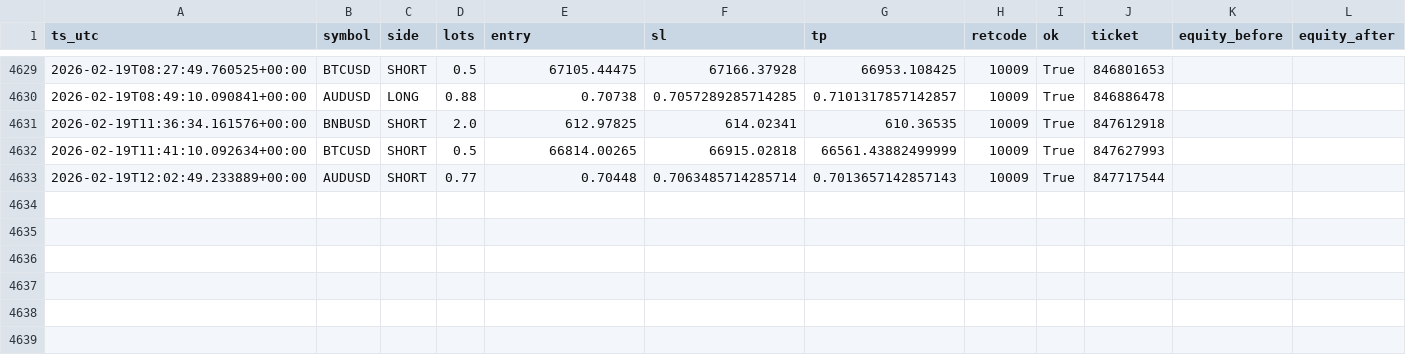
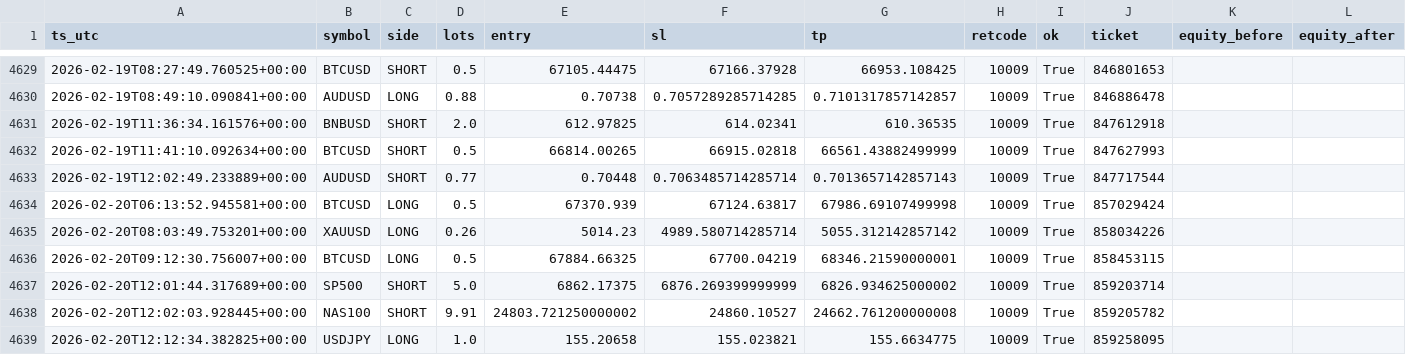
Before and after one commit to Blackpintoo/EmpireAgentIA_3.1, a CSV file: data/trades_log.csv, drawn as a sheet; only a part is shown, gaps mark what is left out.

```diff
--- a/data/trades_log.csv
+++ b/data/trades_log.csv
@@ -4633 +4633,7 @@ ts_utc,symbol,side,lots,entry,sl,tp,retcode,ok,ticket,equity_before,equity_after
 2026-02-19T12:02:49.233889+00:00,AUDUSD,SHORT,0.77,0.70448,0.7063485714285714,0.7013657142857143,10009,True,847717544,
+2026-02-20T06:13:52.945581+00:00,BTCUSD,LONG,0.5,67370.939,67124.63817,67986.69107499998,10009,True,857029424,
+2026-02-20T08:03:49.753201+00:00,XAUUSD,LONG,0.26,5014.23,4989.580714285714,5055.312142857142,10009,True,858034226,
+2026-02-20T09:12:30.756007+00:00,BTCUSD,LONG,0.5,67884.66325,67700.04219,68346.21590000001,10009,True,858453115,
+2026-02-20T12:01:44.317689+00:00,SP500,SHORT,5.0,6862.17375,6876.269399999999,6826.934625000002,10009,True,859203714,
+2026-02-20T12:02:03.928445+00:00,NAS100,SHORT,9.91,24803.721250000002,24860.10527,24662.761200000008,10009,True,859205782,
+2026-02-20T12:12:34.382825+00:00,USDJPY,LONG,1.0,155.20658,155.023821,155.6634775,10009,True,859258095,
```
Also changed, not shown: 28 other files.
